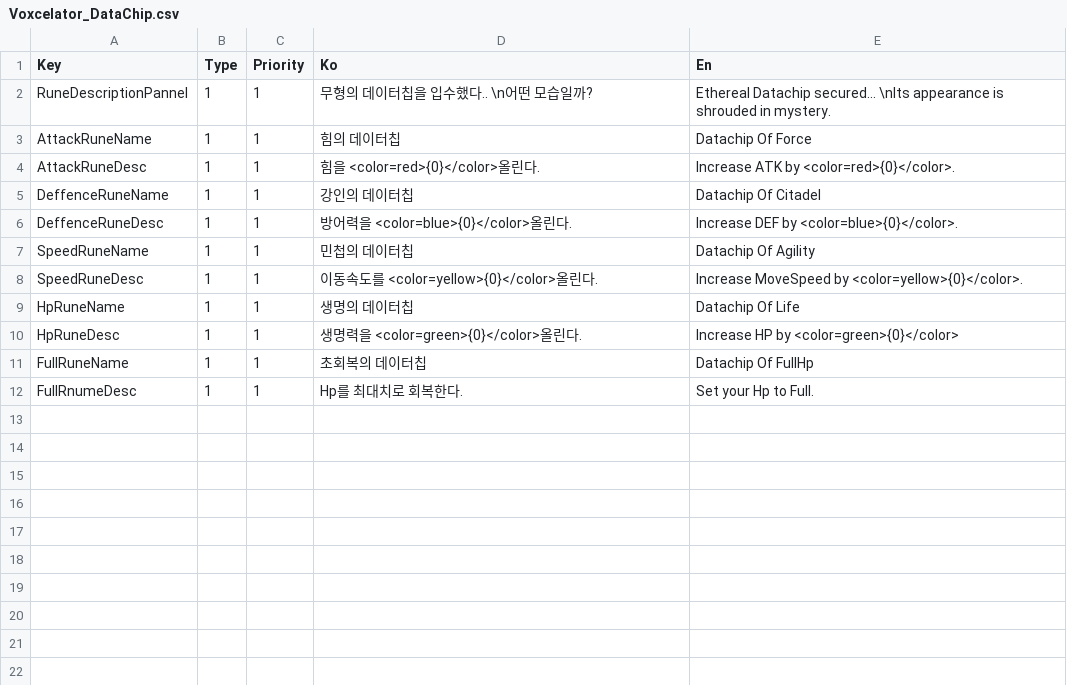
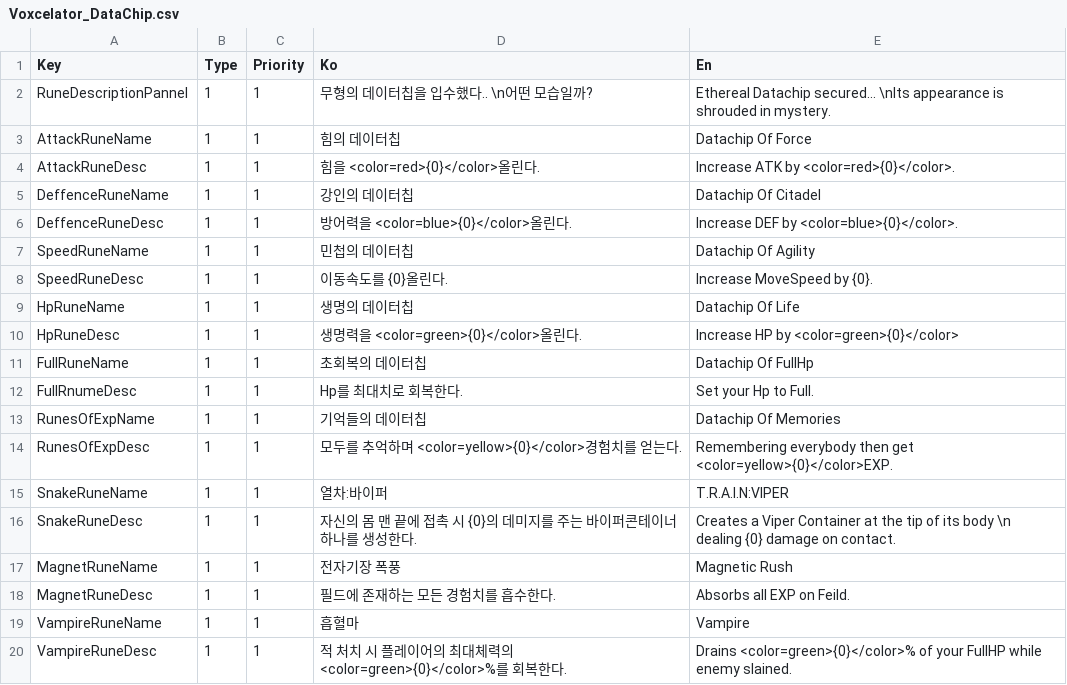
Before and after one commit to oty0365/Voxelator, a CSV file: Assets/Resources/Texts/Voxcelator_DataChip.csv, drawn as a sheet.

```diff
--- a/Assets/Resources/Texts/Voxcelator_DataChip.csv
+++ b/Assets/Resources/Texts/Voxcelator_DataChip.csv
@@ -7,3 +7,3 @@ DeffenceRuneDesc,1,1,방어력을 <color=blue>{0}</color>올린다.,Increase DEF
 SpeedRuneName,1,1,민첩의 데이터칩,Datachip Of Agility
-SpeedRuneDesc,1,1,이동속도를 <color=yellow>{0}</color>올린다.,Increase MoveSpeed by <color=yellow>{0}</color>.
+SpeedRuneDesc,1,1,이동속도를 {0}올린다.,Increase MoveSpeed by {0}.
 HpRuneName,1,1,생명의 데이터칩,Datachip Of Life
@@ -12 +12,9 @@ FullRuneName,1,1,초회복의 데이터칩,Datachip Of FullHp
 FullRnumeDesc,1,1,Hp를 최대치로 회복한다.,Set your Hp to Full.
+RunesOfExpName,1,1,기억들의 데이터칩,Datachip Of Memories
+RunesOfExpDesc,1,1,모두를 추억하며 <color=yellow>{0}</color>경험치를 얻는다.,Remembering everybody then get <color=yellow>{0}</color>EXP.
+SnakeRuneName,1,1,열차:바이퍼,T.R.A.I.N:VIPER
+SnakeRuneDesc,1,1,자신의 몸 맨 끝에 접촉 시 {0}의 데미지를 주는 바이퍼콘테이너 하나를 생성한다.,Creates a Viper Container at the tip of its body \n dealing {0} damage on contact.
+MagnetRuneName,1,1,전자기장 폭풍,Magnetic Rush
+MagnetRuneDesc,1,1,필드에 존재하는 모든 경험치를 흡수한다.,Absorbs all EXP on Feild.
+VampireRuneName,1,1,흡혈마,Vampire
+VampireRuneDesc,1,1,적 처치 시 플레이어의 최대체력의 <color=green>{0}</color>%를 회복한다.,Drains <color=green>{0}</color>% of your FullHP while enemy slained.
```
Also changed, not shown: 39 other files.
